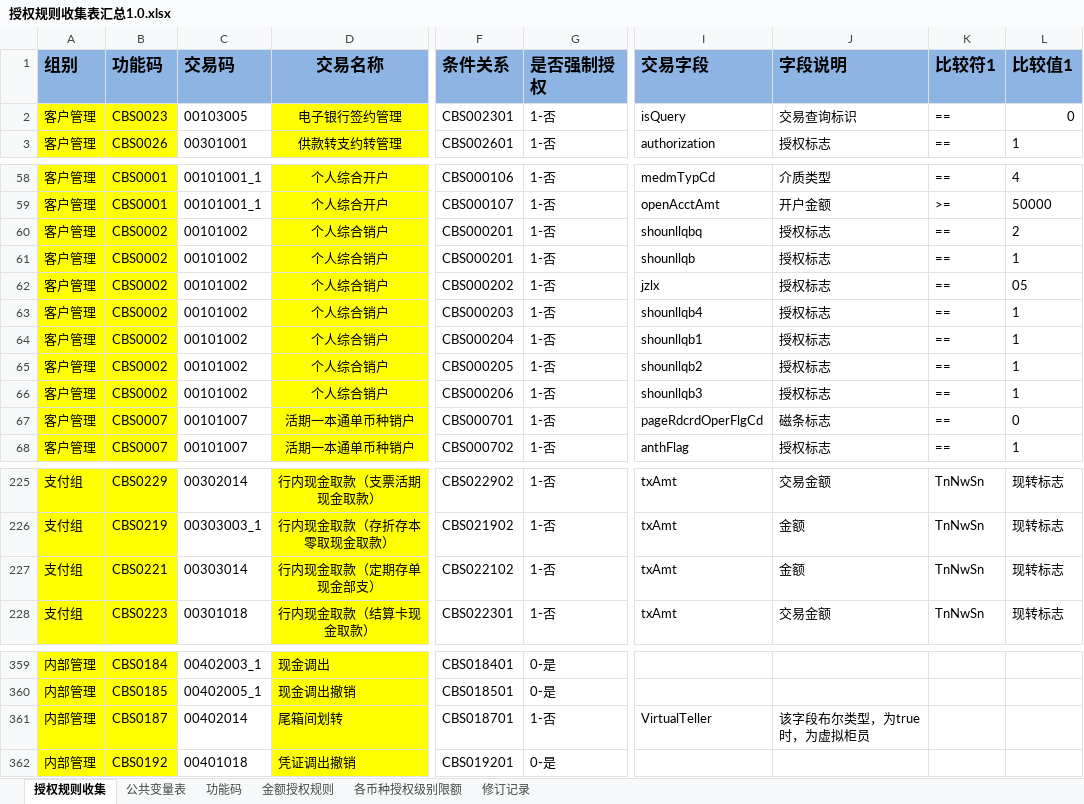
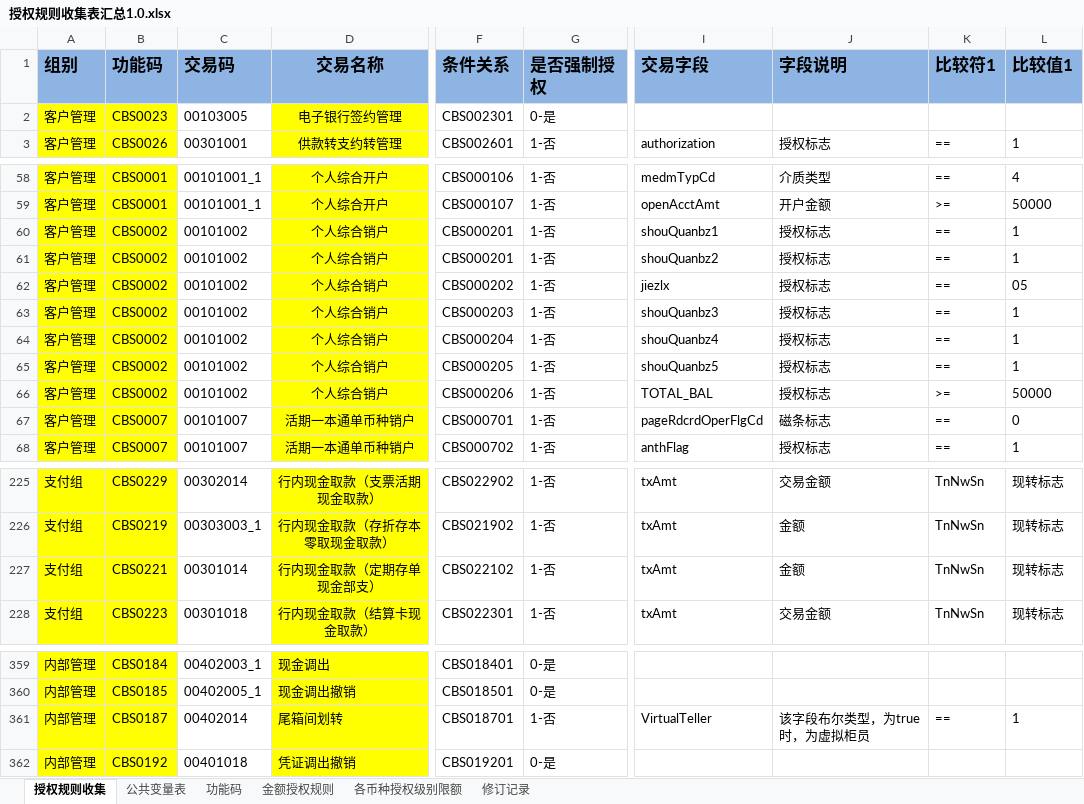
Before and after one commit to somebody2012/node-excel, an Excel workbook: src/auth/授权规则收集表汇总1.0.xlsx, sheet 授权规则收集, drawn as a sheet; only a part is shown, gaps mark what is left out; values as stored, in another font and other column widths than the file's, no borders; conditional formats not drawn; the diff names each change by its address in the sheet, - before the commit and + after, or states it on an @@ line.

```diff
--- a/src/auth/授权规则收集表汇总1.0.xlsx (sheet 授权规则收集)
+++ b/src/auth/授权规则收集表汇总1.0.xlsx (sheet 授权规则收集)
-G2 (是否强制授权): 1-否
+G2 (是否强制授权): 0-是
-I2 (交易字段): isQuery
+I2 (交易字段): (empty)
-J2 (字段说明): 交易查询标识
+J2 (字段说明): (empty)
-K2 (比较符1): ==
+K2 (比较符1): (empty)
-L2 (比较值1): 0
+L2 (比较值1): (empty)
-I60 (交易字段): shounllqbq
+I60 (交易字段): shouQuanbz1
-L60 (比较值1): 2
+L60 (比较值1): 1
-I61 (交易字段): shounllqb
+I61 (交易字段): shouQuanbz2
-I62 (交易字段): jzlx
+I62 (交易字段): jiezlx
-I63 (交易字段): shounllqb4
+I63 (交易字段): shouQuanbz3
-I64 (交易字段): shounllqb1
+I64 (交易字段): shouQuanbz4
-I65 (交易字段): shounllqb2
+I65 (交易字段): shouQuanbz5
-I66 (交易字段): shounllqb3
+I66 (交易字段): TOTAL_BAL
-K66 (比较符1): ==
+K66 (比较符1): >=
-L66 (比较值1): 1
+L66 (比较值1): 50000
-C227 (交易码): 00303014
+C227 (交易码): 00301014
-K361 (比较符1): (empty)
+K361 (比较符1): ==
-L361 (比较值1): (empty)
+L361 (比较值1): 1
```
Also changed, not shown: 14 other files.
